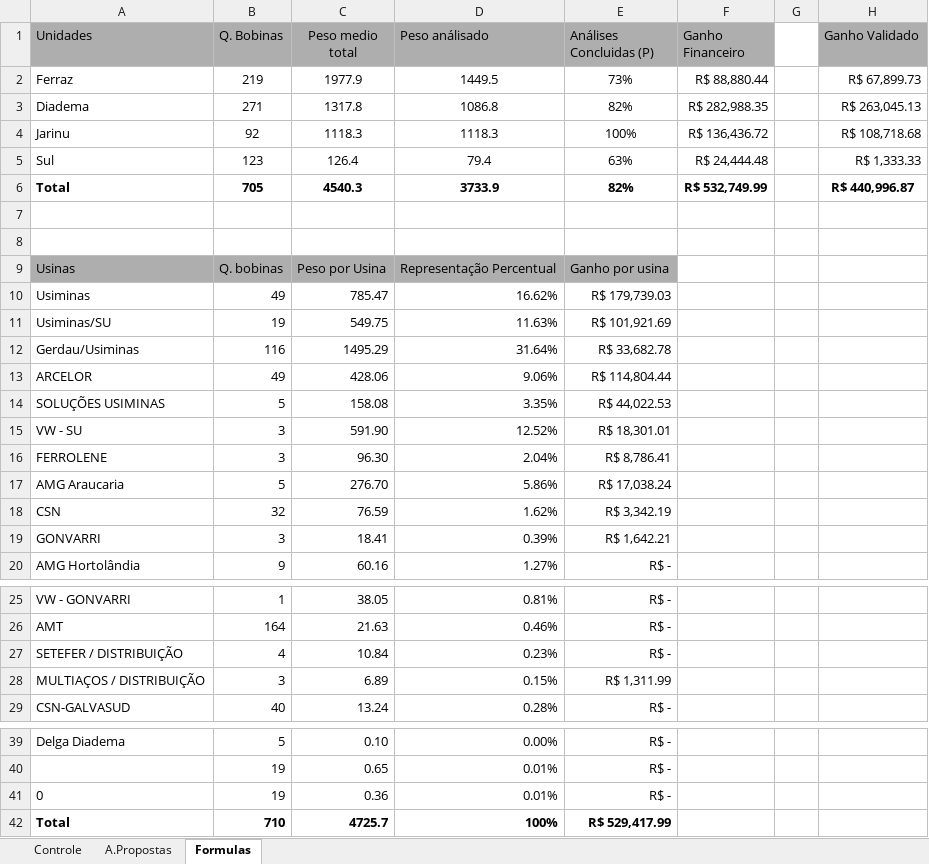
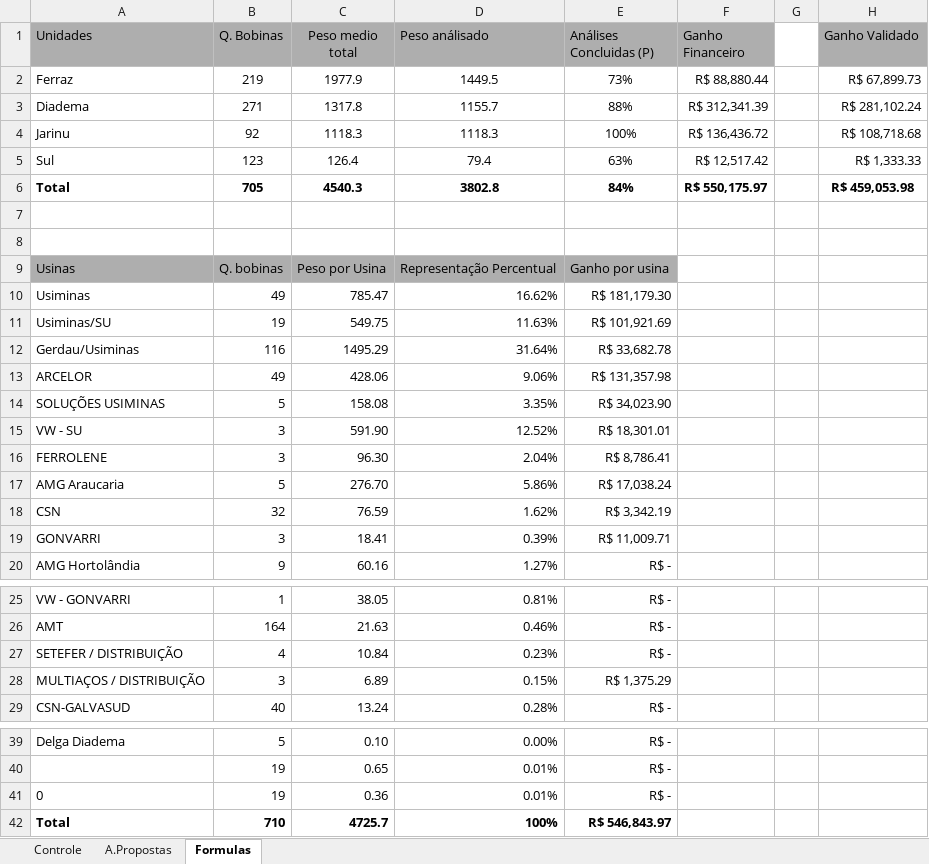
Before and after one commit to GabrielGustavoDeSouza/dashboard-bobinas, an Excel workbook: data/dados_atuais.xlsx, sheet Formulas, drawn as a sheet; only a part is shown, gaps mark what is left out; values as stored, in another font and other column widths than the file's, no borders; the diff names each change by its address in the sheet, - before the commit and + after, or states it on an @@ line.

```diff
--- a/data/dados_atuais.xlsx (sheet Formulas)
+++ b/data/dados_atuais.xlsx (sheet Formulas)
-D3 (Peso análisado): 1086.8
+D3 (Peso análisado): 1155.7
-E3 (Análises Concluidas (P)): 82%
+E3 (Análises Concluidas (P)): 88%
-F3 (Ganho Financeiro): R$ 282,988.35
+F3 (Ganho Financeiro): R$ 312,341.39
-H3 (Ganho Validado): R$ 263,045.13
+H3 (Ganho Validado): R$ 281,102.24
-F5 (Ganho Financeiro): R$ 24,444.48
+F5 (Ganho Financeiro): R$ 12,517.42
-D6 (Peso análisado): 3733.9
+D6 (Peso análisado): 3802.8
-E6 (Análises Concluidas (P)): 82%
+E6 (Análises Concluidas (P)): 84%
-F6 (Ganho Financeiro): R$ 532,749.99
+F6 (Ganho Financeiro): R$ 550,175.97
-H6 (Ganho Validado): R$ 440,996.87
+H6 (Ganho Validado): R$ 459,053.98
-E10 (Análises Concluidas (P)): R$ 179,739.03
+E10 (Análises Concluidas (P)): R$ 181,179.30
-E13 (Análises Concluidas (P)): R$ 114,804.44
+E13 (Análises Concluidas (P)): R$ 131,357.98
-E14 (Análises Concluidas (P)): R$ 44,022.53
+E14 (Análises Concluidas (P)): R$ 34,023.90
-E19 (Análises Concluidas (P)): R$ 1,642.21
+E19 (Análises Concluidas (P)): R$ 11,009.71
-E28 (Análises Concluidas (P)): R$ 1,311.99
+E28 (Análises Concluidas (P)): R$ 1,375.29
-E42 (Análises Concluidas (P)): R$ 529,417.99
+E42 (Análises Concluidas (P)): R$ 546,843.97
```
Also changed, not shown: sheet Controle, sheet A.Propostas, hidden cells, charts or pictures.
